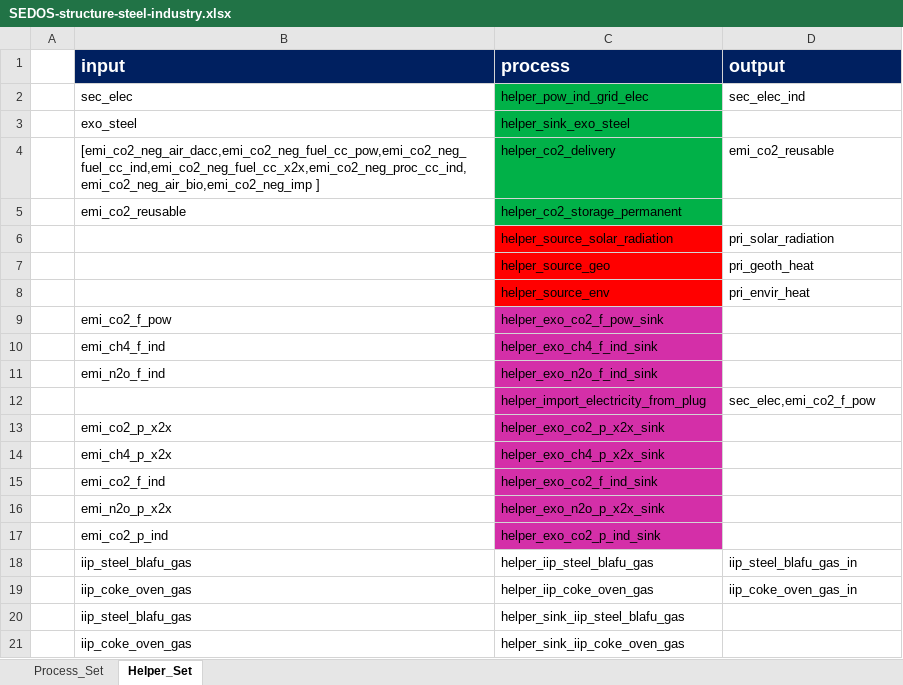
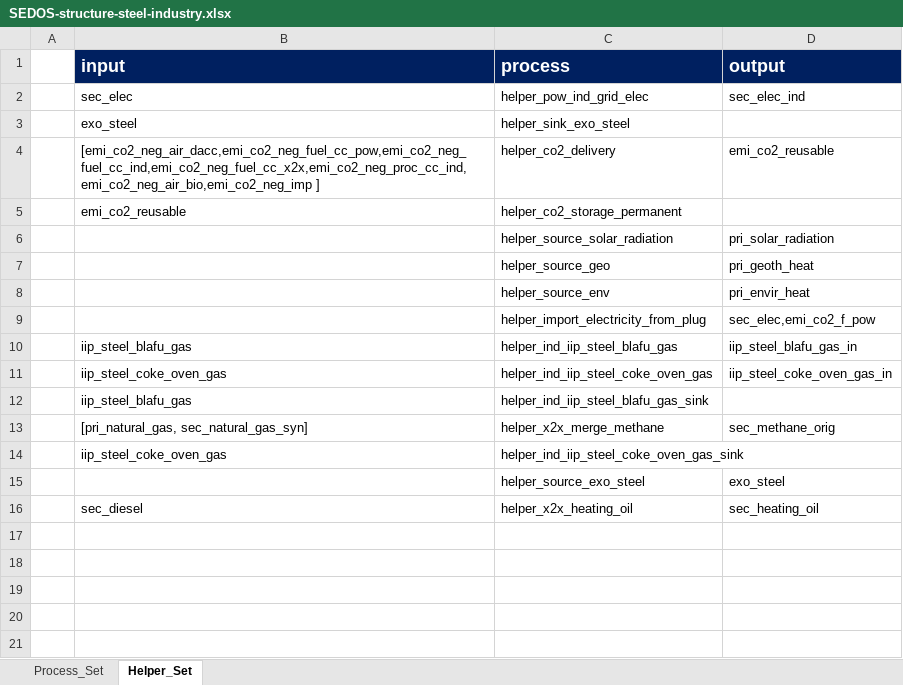
Before and after one commit to sedos-project/sedos_dashboard, an Excel workbook: sedos_dashboard/media/structures/SEDOS-structure-steel-industry.xlsx, sheet Helper_Set, drawn as a sheet; values as stored, in another font and other column widths than the file's, no borders; conditional formats not drawn; removed rows and columns are numbered as before the commit, all else as after; the diff names each change by its address in the sheet, - before the commit and + after, or states it on an @@ line.

Commit message:
Update steel-industry structure

```diff
--- a/sedos_dashboard/media/structures/SEDOS-structure-steel-industry.xlsx (sheet Helper_Set)
+++ b/sedos_dashboard/media/structures/SEDOS-structure-steel-industry.xlsx (sheet Helper_Set)
-C2:C5 fill: #01B148
+C2:C5 fill: none
-C6:C8 fill: #FF0000
+C6:C8 fill: none
-row 9:  | emi_co2_f_pow | helper_exo_co2_f_pow_sink
-row 10:  | emi_ch4_f_ind | helper_exo_ch4_f_ind_sink
-row 11:  | emi_n2o_f_ind | helper_exo_n2o_f_ind_sink
-C9 fill: #D42FA8
+C9 fill: none
-row 13:  | emi_co2_p_x2x | helper_exo_co2_p_x2x_sink
-row 14:  | emi_ch4_p_x2x | helper_exo_ch4_p_x2x_sink
-row 15:  | emi_co2_f_ind | helper_exo_co2_f_ind_sink
-row 16:  | emi_n2o_p_x2x | helper_exo_n2o_p_x2x_sink
-row 17:  | emi_co2_p_ind | helper_exo_co2_p_ind_sink
-C10 (process): helper_iip_steel_blafu_gas
+C10 (process): helper_ind_iip_steel_blafu_gas
-B11 (input): iip_coke_oven_gas
+B11 (input): iip_steel_coke_oven_gas
-C11 (process): helper_iip_coke_oven_gas
+C11 (process): helper_ind_iip_steel_coke_oven_gas
-D11 (output): iip_coke_oven_gas_in
+D11 (output): iip_steel_coke_oven_gas_in
-C12 (process): helper_sink_iip_steel_blafu_gas
+C12 (process): helper_ind_iip_steel_blafu_gas_sink
+row 13:  | [pri_natural_gas, sec_natural_gas_syn] | helper_x2x_merge_methane | sec_methane_orig
-B14 (input): iip_coke_oven_gas
+B14 (input): iip_steel_coke_oven_gas
-C14 (process): helper_sink_iip_coke_oven_gas
+C14 (process): helper_ind_iip_steel_coke_oven_gas_sink
+row 15:  |  | helper_source_exo_steel | exo_steel
+row 16:  | sec_diesel | helper_x2x_heating_oil | sec_heating_oil
```
Also changed, not shown: sheet Process_Set, hidden cells, charts or pictures.
